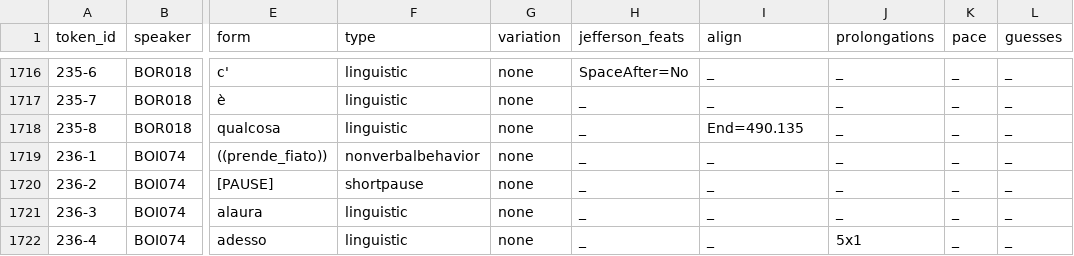
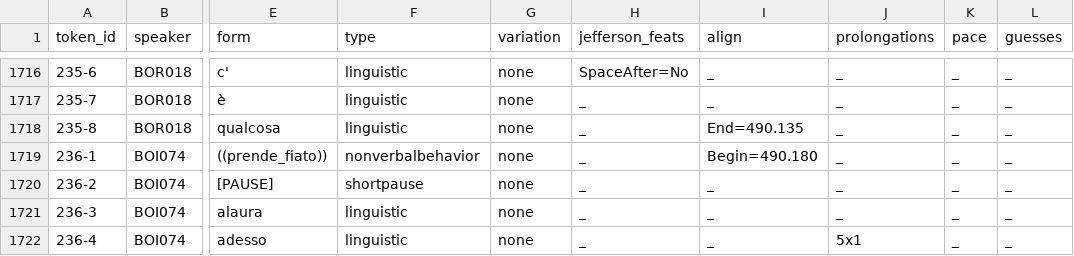
Before and after one commit to KIParla/ParlaBO, a TSV file: tsv/PBA013.vert.tsv, drawn as a sheet; only a part is shown, gaps mark what is left out; the diff names each change by its address in the sheet, - before the commit and + after, or states it on an @@ line.

Commit message:
update end times

```diff
--- a/tsv/PBA013.vert.tsv
+++ b/tsv/PBA013.vert.tsv
-I1719 (align): _
+I1719 (align): Begin=490.180
```
